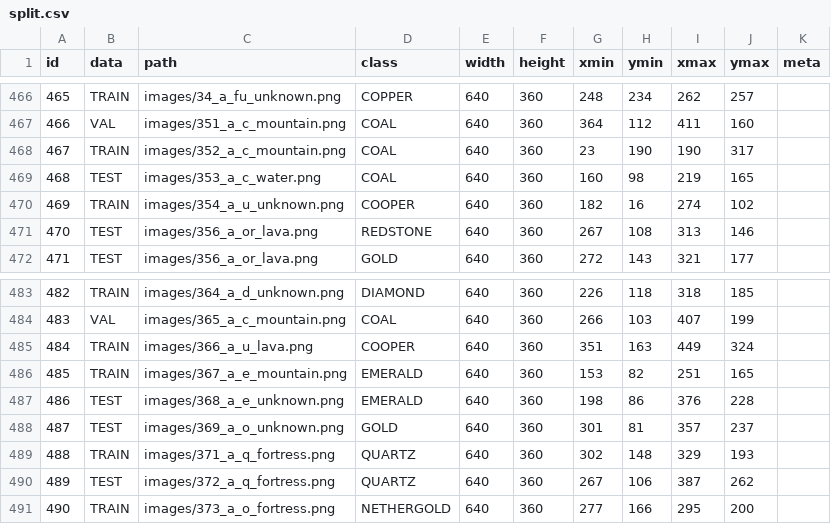
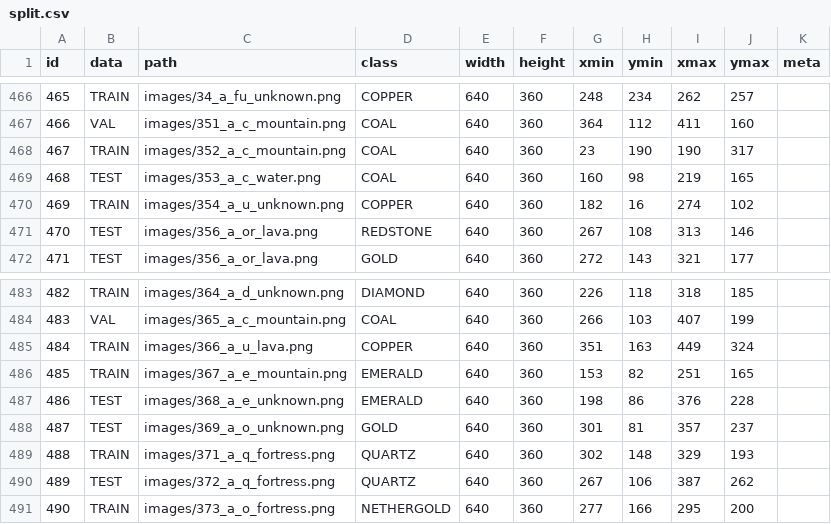
Before and after one commit to maxens-git/x-ray, a CSV file: dataset/split.csv, drawn as a sheet; only a part is shown, gaps mark what is left out.

Commit message:
Update split.csv

```diff
--- a/dataset/split.csv
+++ b/dataset/split.csv
@@ -469,3 +469,3 @@ id,data,path,class,width,height,xmin,ymin,xmax,ymax,meta
 468,TEST,images/353_a_c_water.png,COAL,640,360,160,98,219,165,
-469,TRAIN,images/354_a_u_unknown.png,COOPER,640,360,182,16,274,102,
+469,TRAIN,images/354_a_u_unknown.png,COPPER,640,360,182,16,274,102,
 470,TEST,images/356_a_or_lava.png,REDSTONE,640,360,267,108,313,146,
@@ -484,3 +484,3 @@ id,data,path,class,width,height,xmin,ymin,xmax,ymax,meta
 483,VAL,images/365_a_c_mountain.png,COAL,640,360,266,103,407,199,
-484,TRAIN,images/366_a_u_lava.png,COOPER,640,360,351,163,449,324,
+484,TRAIN,images/366_a_u_lava.png,COPPER,640,360,351,163,449,324,
 485,TRAIN,images/367_a_e_mountain.png,EMERALD,640,360,153,82,251,165,
```
